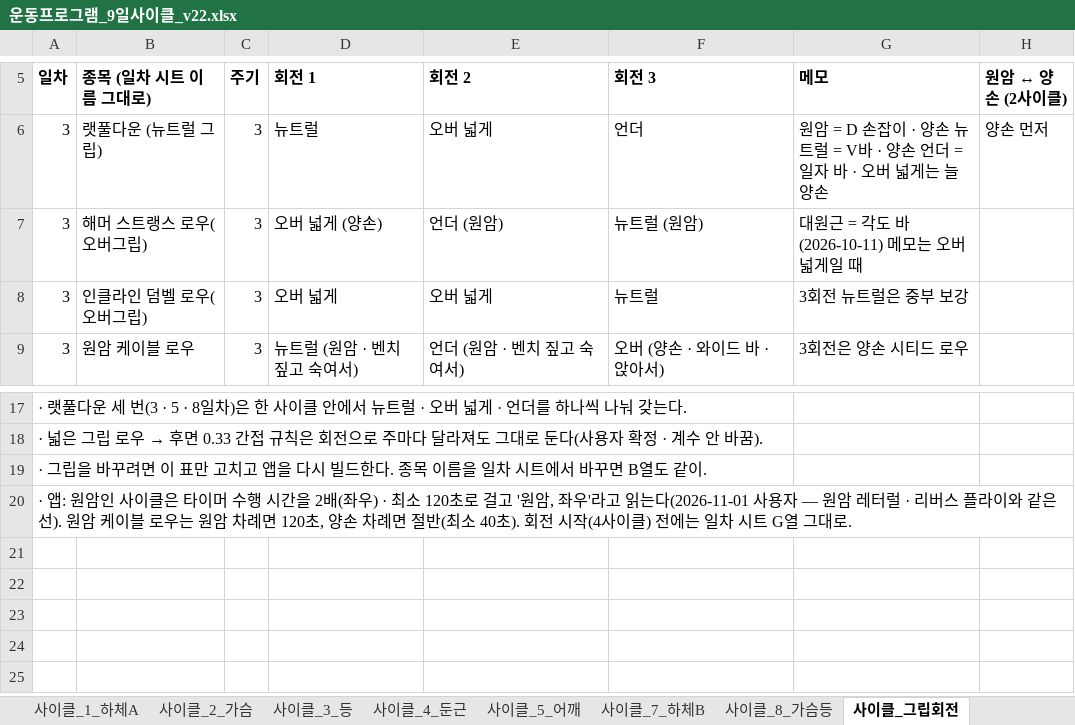
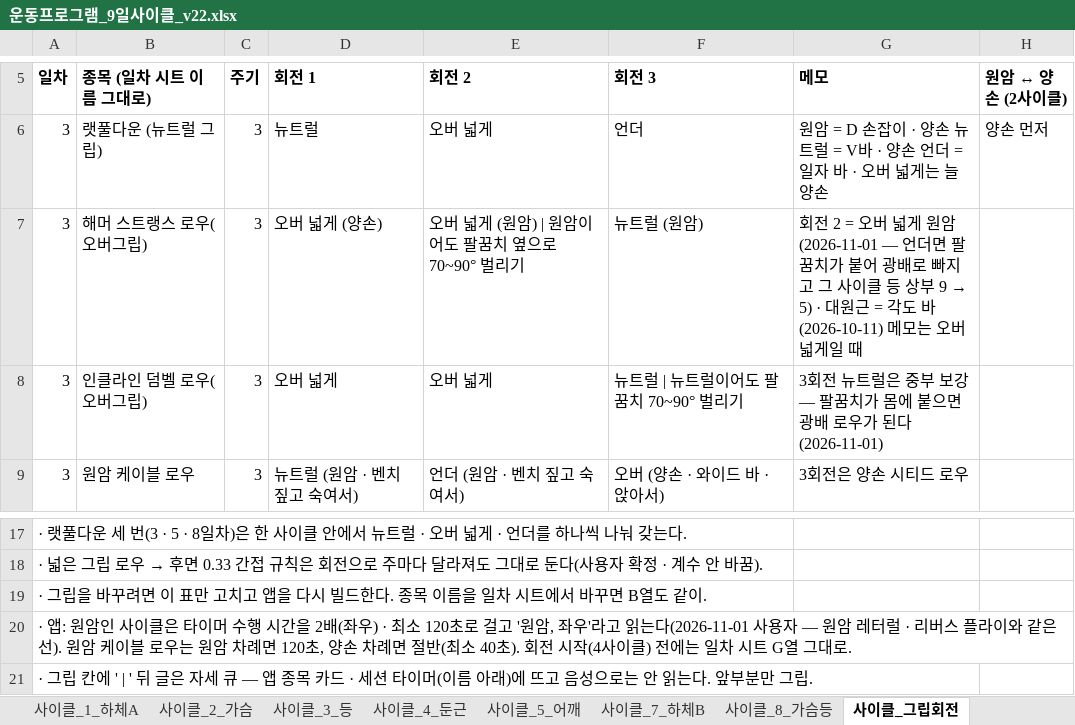
Before and after one commit to ktmffl-max/health1234, an Excel workbook: 운동프로그램_9일사이클_v22.xlsx, sheet 사이클_그립회전, drawn as a sheet; only a part is shown, gaps mark what is left out; values as stored, in another font and other column widths than the file's, no borders; the diff names each change by its address in the sheet, - before the commit and + after, or states it on an @@ line.

```diff
--- a/운동프로그램_9일사이클_v22.xlsx (sheet 사이클_그립회전)
+++ b/운동프로그램_9일사이클_v22.xlsx (sheet 사이클_그립회전)
-E7 (회전 2): 언더 (원암)
+E7 (회전 2): 오버 넓게 (원암) | 원암이어도 팔꿈치 옆으로 70~90° 벌리기
@@ G7 (메모): 대원근… → 회전 2 = 오버 넓게 원암(2026-11-01 — 언더면 팔꿈치가 붙어 광배로 빠지고 그 사이클 등 상부 9 → 5) · 대원근… @@
-F8 (회전 3): 뉴트럴
+F8 (회전 3): 뉴트럴 | 뉴트럴이어도 팔꿈치 70~90° 벌리기
-G8 (메모): 3회전 뉴트럴은 중부 보강
+G8 (메모): 3회전 뉴트럴은 중부 보강 — 팔꿈치가 몸에 붙으면 광배 로우가 된다(2026-11-01)
+row 21: · 그립 칸에 ' | ' 뒤 글은 자세 큐 — 앱 종목 카드 · 세션 타이머(이름 아래)에 뜨고 음성으로는 안 읽는다. 앞부분만 그립.
```
Also changed, not shown: sheet 사이클_3_등, sheet 사이클_계획, 6 other files.
